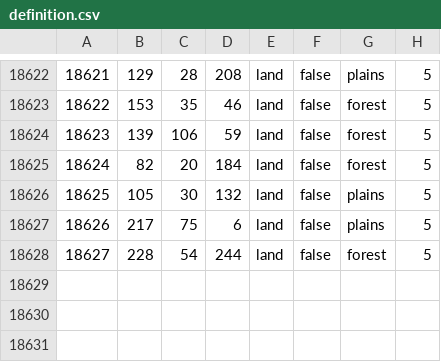
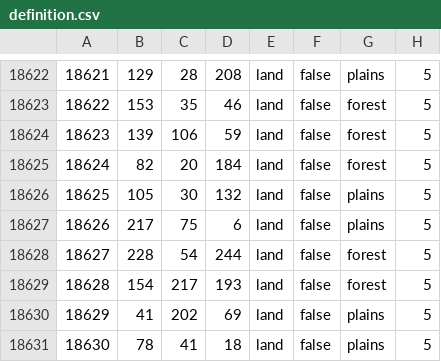
Before and after one commit to Yemven/thelastdaysofpoland, a CSV file: map/definition.csv, drawn as a sheet; only a part is shown, gaps mark what is left out; the diff names each change by its address in the sheet, - before the commit and + after, or states it on an @@ line.

```diff
--- a/map/definition.csv
+++ b/map/definition.csv
+row 18629: 18628 | 154 | 217 | 193 | land | false | forest | 5
+row 18630: 18629 | 41 | 202 | 69 | land | false | plains | 5
+row 18631: 18630 | 78 | 41 | 18 | land | false | plains | 5
```
Also changed, not shown: 3 other files.
